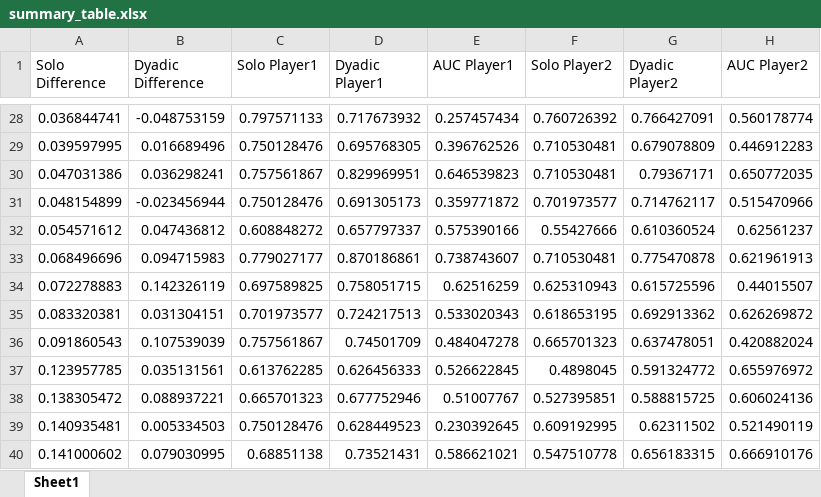
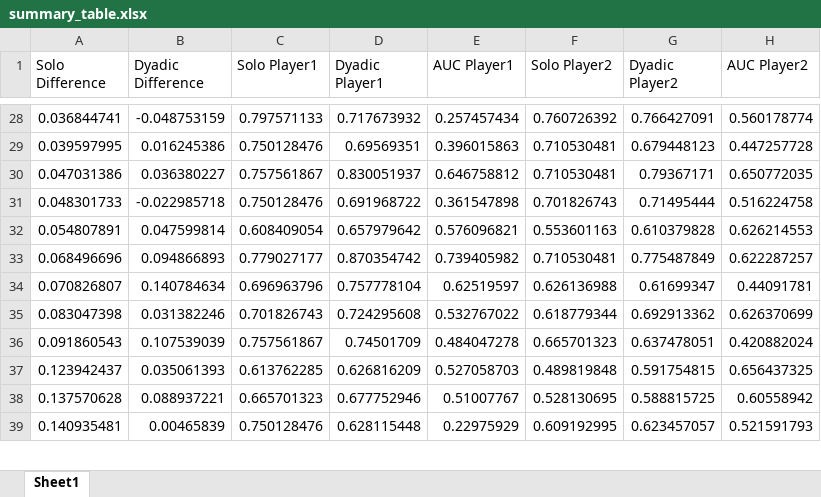
Before and after one commit to SocCog-Team/CPR, an Excel workbook: Publications/2023_perceptual_confidence/Fig4/summary_table.xlsx, sheet Sheet1, drawn as a sheet; only a part is shown, gaps mark what is left out; values as stored, in another font and other column widths than the file's, no borders; removed rows and columns are numbered as before the commit, all else as after; the diff covers the shown part only; the diff names each change by its address in the sheet, - before the commit and + after, or states it on an @@ line.

```diff
--- a/Publications/2023_perceptual_confidence/Fig4/summary_table.xlsx (sheet Sheet1)
+++ b/Publications/2023_perceptual_confidence/Fig4/summary_table.xlsx (sheet Sheet1)
-B29 (Dyadic Difference): 0.016689496
+B29 (Dyadic Difference): 0.016245386
-D29 (Dyadic Player1): 0.695768305
+D29 (Dyadic Player1): 0.69569351
-E29 (AUC Player1): 0.396762526
+E29 (AUC Player1): 0.396015863
-G29 (Dyadic Player2): 0.679078809
+G29 (Dyadic Player2): 0.679448123
-H29 (AUC Player2): 0.446912283
+H29 (AUC Player2): 0.447257728
-B30 (Dyadic Difference): 0.036298241
+B30 (Dyadic Difference): 0.036380227
-D30 (Dyadic Player1): 0.829969951
+D30 (Dyadic Player1): 0.830051937
-E30 (AUC Player1): 0.646539823
+E30 (AUC Player1): 0.646758812
-row 31: 0.048154899 | -0.023456944 | 0.750128476 | 0.691305173 | 0.359771872 | 0.701973577 | 0.714762117 | 0.515470966
-row 32: 0.054571612 | 0.047436812 | 0.608848272 | 0.657797337 | 0.575390166 | 0.55427666 | 0.610360524 | 0.62561237
+row 31: 0.048301733 | -0.022985718 | 0.750128476 | 0.691968722 | 0.361547898 | 0.701826743 | 0.71495444 | 0.516224758
+row 32: 0.054807891 | 0.047599814 | 0.608409054 | 0.657979642 | 0.576096821 | 0.553601163 | 0.610379828 | 0.626214553
-B33 (Dyadic Difference): 0.094715983
+B33 (Dyadic Difference): 0.094866893
-D33 (Dyadic Player1): 0.870186861
+D33 (Dyadic Player1): 0.870354742
-E33 (AUC Player1): 0.738743607
+E33 (AUC Player1): 0.739405982
-G33 (Dyadic Player2): 0.775470878
+G33 (Dyadic Player2): 0.775487849
-H33 (AUC Player2): 0.621961913
+H33 (AUC Player2): 0.622287257
-row 34: 0.072278883 | 0.142326119 | 0.697589825 | 0.758051715 | 0.62516259 | 0.625310943 | 0.615725596 | 0.44015507
-row 35: 0.083320381 | 0.031304151 | 0.701973577 | 0.724217513 | 0.533020343 | 0.618653195 | 0.692913362 | 0.626269872
+row 34: 0.070826807 | 0.140784634 | 0.696963796 | 0.757778104 | 0.62519597 | 0.626136988 | 0.61699347 | 0.44091781
+row 35: 0.083047398 | 0.031382246 | 0.701826743 | 0.724295608 | 0.532767022 | 0.618779344 | 0.692913362 | 0.626370699
-row 37: 0.123957785 | 0.035131561 | 0.613762285 | 0.626456333 | 0.526622845 | 0.4898045 | 0.591324772 | 0.655976972
+row 37: 0.123942437 | 0.035061393 | 0.613762285 | 0.626816209 | 0.527058703 | 0.489819848 | 0.591754815 | 0.656437325
-A38 (Solo Difference): 0.138305472
+A38 (Solo Difference): 0.137570628
-F38 (Solo Player2): 0.527395851
+F38 (Solo Player2): 0.528130695
-H38 (AUC Player2): 0.606024136
+H38 (AUC Player2): 0.60558942
-B39 (Dyadic Difference): 0.005334503
+B39 (Dyadic Difference): 0.00465839
-D39 (Dyadic Player1): 0.628449523
+D39 (Dyadic Player1): 0.628115448
-E39 (AUC Player1): 0.230392645
+E39 (AUC Player1): 0.22975929
-G39 (Dyadic Player2): 0.62311502
+G39 (Dyadic Player2): 0.623457057
-H39 (AUC Player2): 0.521490119
+H39 (AUC Player2): 0.521591793
-row 40: 0.141000602 | 0.079030995 | 0.68851138 | 0.73521431 | 0.586621021 | 0.547510778 | 0.656183315 | 0.666910176
```
Also changed, not shown: 29 added rows, 28 removed rows and 32 edited cells elsewhere in this sheet, 56 other files.
